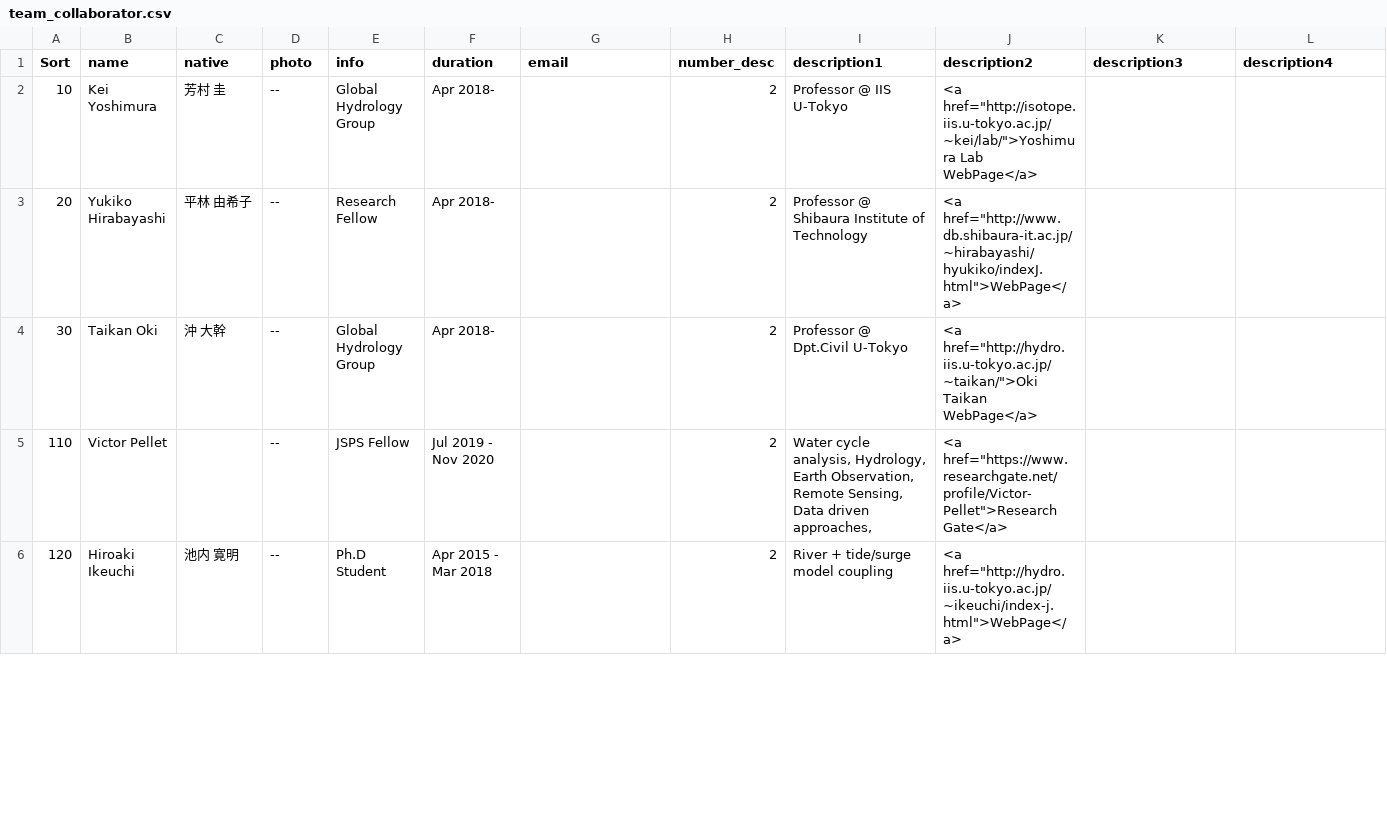
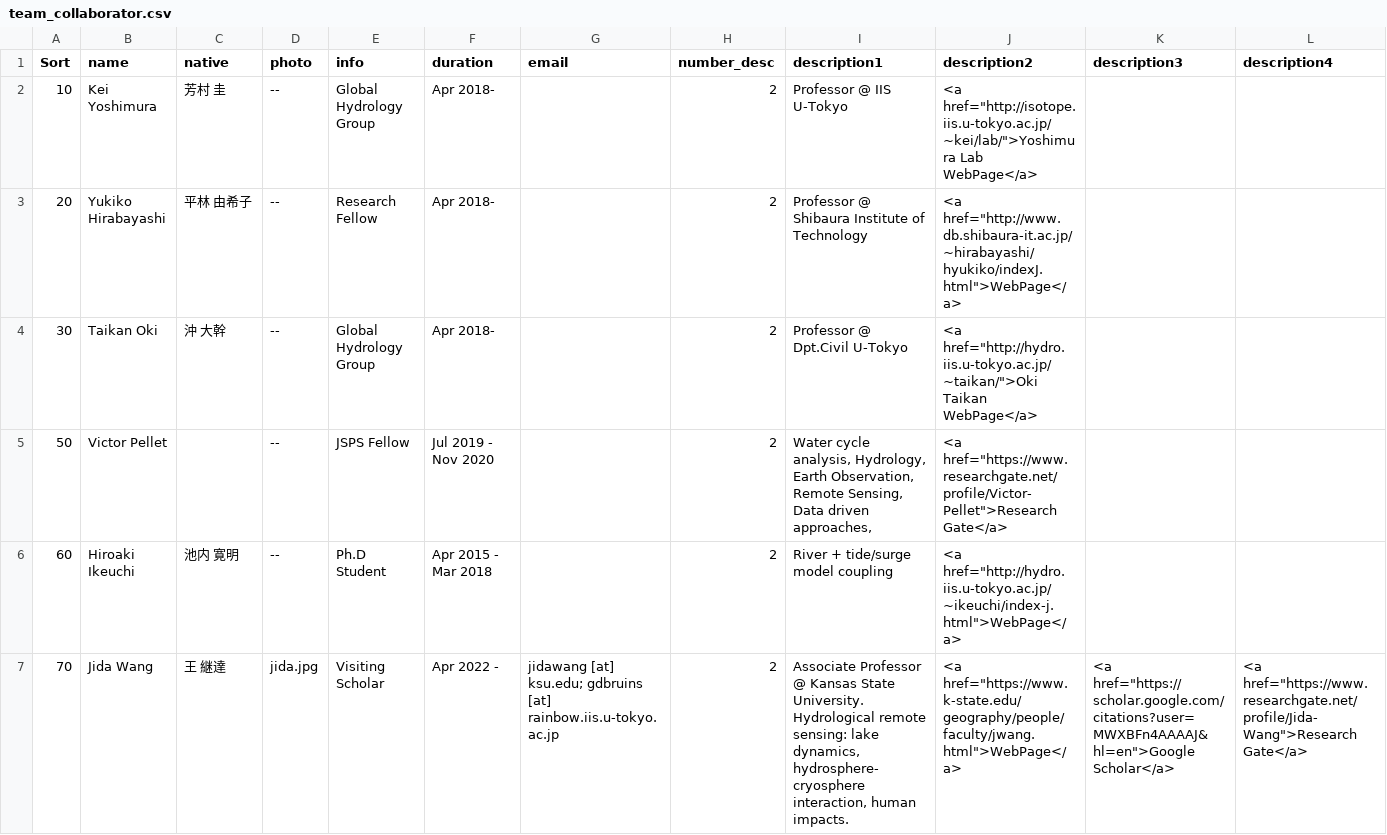
Before and after one commit to yjshen2022/Youjiangwebsite.github.io, a CSV file: _data/team_collaborator.csv, drawn as a sheet; only a part is shown; rows hold the shown columns only; the diff covers the shown part only; the diff names each change by its address in the sheet, - before the commit and + after, or states it on an @@ line.

```diff
--- a/_data/team_collaborator.csv
+++ b/_data/team_collaborator.csv
-A5 (Sort): 110
+A5 (Sort): 50
-A6 (Sort): 120
+A6 (Sort): 60
+row 7: 70 | Jida Wang | 王 継達 | jida.jpg | Visiting Scholar | Apr 2022 - | jidawang [at] ksu.edu; gdbruins [at] rainbow.iis.u-tokyo.ac.jp | 2 | Associate Professor @ Kansas State University. Hydrological remote sensing: lake dynamics, hydrosphere-cryosphere interaction, human impacts. | <a href="https://www.k-state.edu/geography/people/faculty/jwang.html">WebPage</a> | <a href="https://scholar.google.com/citations?user=MWXBFn4AAAAJ&hl=en">Google Scholar</a> | <a href="https://www.researchgate.net/profile/Jida-Wang">Research Gate</a>
```
Also changed, not shown: 1 added row and 2 edited cells elsewhere in this file, _data/award.csv, _data/former_student.csv, 5 other files.
